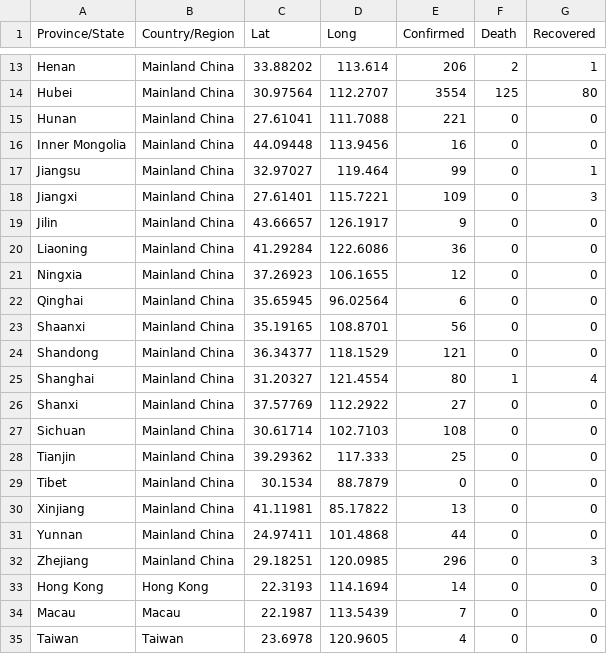
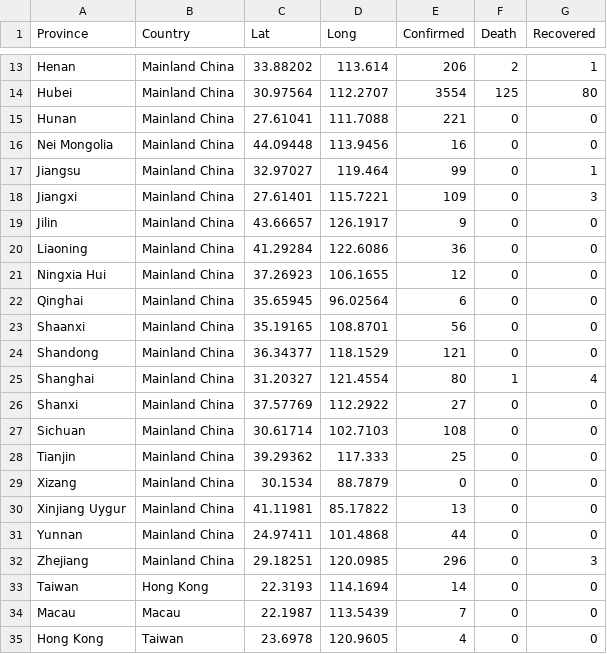
Before and after one commit to KarvieX/COVID-19, a CSV file: archived_data/time_series_2019-ncov-2ndweek.csv, drawn as a sheet; only a part is shown, gaps mark what is left out; the diff names each change by its address in the sheet, - before the commit and + after, or states it on an @@ line.

```diff
--- a/archived_data/time_series_2019-ncov-2ndweek.csv
+++ b/archived_data/time_series_2019-ncov-2ndweek.csv
-A1: Province/State
+A1: Province
-B1: Country/Region
+B1: Country
-A16 (Province): Inner Mongolia
+A16 (Province): Nei Mongolia
-A21 (Province): Ningxia
+A21 (Province): Ningxia Hui
-A29 (Province): Tibet
+A29 (Province): Xizang
-A30 (Province): Xinjiang
+A30 (Province): Xinjiang Uygur
-A33 (Province): Hong Kong
+A33 (Province): Taiwan
-A35 (Province): Taiwan
+A35 (Province): Hong Kong
```
Also changed, not shown: archived_data/time_series_2019-ncov-1stweek.csv, archived_data/time_series_2019-ncov-3rdweek.csv, 2 other files.
